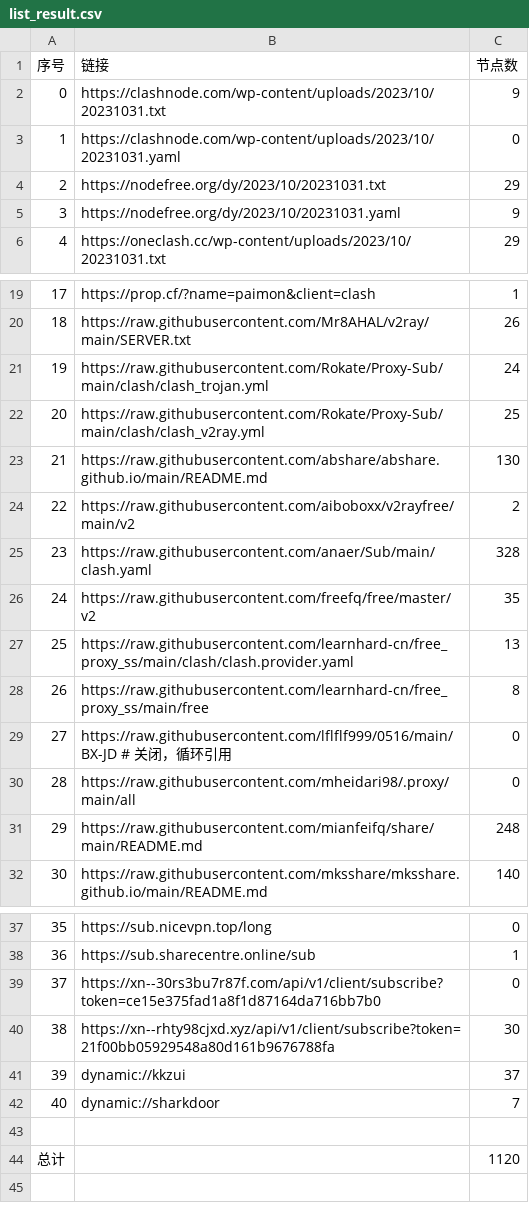
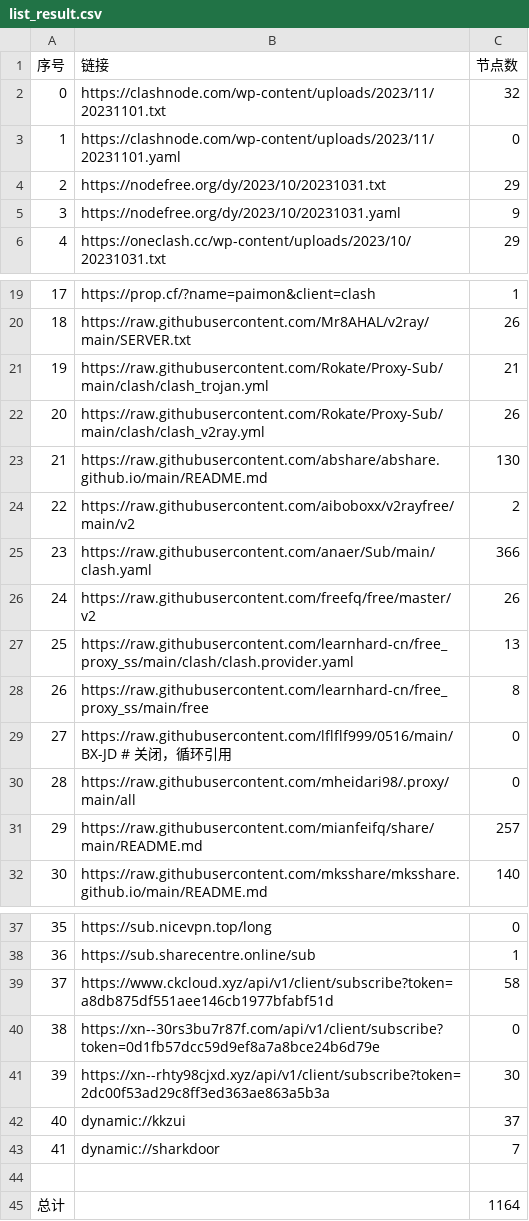
Before and after one commit to peasoft/NoMoreWalls, a CSV file: list_result.csv, drawn as a sheet; only a part is shown, gaps mark what is left out; removed rows and columns are numbered as before the commit, all else as after; the diff covers the shown part only; the diff names each change by its address in the sheet, - before the commit and + after, or states it on an @@ line.

```diff
--- a/list_result.csv
+++ b/list_result.csv
-row 2: 0 | https://clashnode.com/wp-content/uploads/2023/10/20231031.txt | 9
+row 2: 0 | https://clashnode.com/wp-content/uploads/2023/11/20231101.txt | 32
-B3 (链接): https://clashnode.com/wp-content/uploads/2023/10/20231031.yaml
+B3 (链接): https://clashnode.com/wp-content/uploads/2023/11/20231101.yaml
-C21 (节点数): 24
+C21 (节点数): 21
-C22 (节点数): 25
+C22 (节点数): 26
-C25 (节点数): 328
+C25 (节点数): 366
-C26 (节点数): 35
+C26 (节点数): 26
-C31 (节点数): 248
+C31 (节点数): 257
+row 39: 37 | https://www.ckcloud.xyz/api/v1/client/subscribe?token=a8db875df551aee146cb1977bfabf51d | 58
@@ column A (序号) renumbered between rows 40 and 43 @@
-B40 (链接): https://xn--30rs3bu7r87f.com/api/v1/client/subscribe?token=ce15e375fad1a8f1d87164da716bb7b0
+B40 (链接): https://xn--30rs3bu7r87f.com/api/v1/client/subscribe?token=0d1fb57dcc59d9ef8a7a8bce24b6d79e
-B41 (链接): https://xn--rhty98cjxd.xyz/api/v1/client/subscribe?token=21f00bb05929548a80d161b9676788fa
+B41 (链接): https://xn--rhty98cjxd.xyz/api/v1/client/subscribe?token=2dc00f53ad29c8ff3ed363ae863a5b3a
-C45 (节点数): 1120
+C45 (节点数): 1164
```
Also changed, not shown: 2 edited cells elsewhere in this file, 13 other files.
